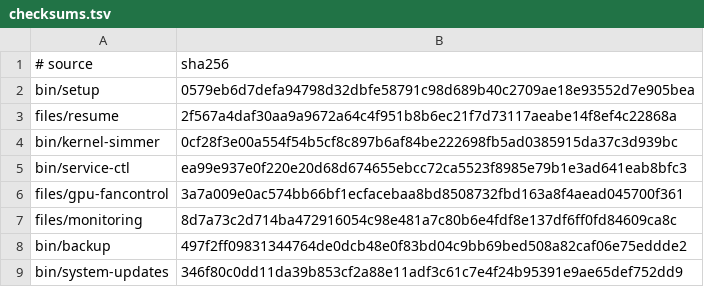
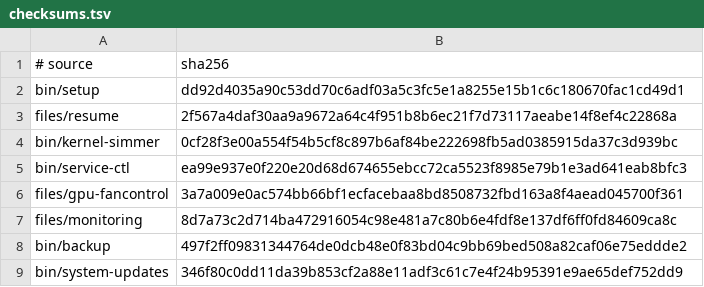
Before and after one commit to LPFchan/setup, a TSV file: checksums.tsv, drawn as a sheet.

```diff
--- a/checksums.tsv
+++ b/checksums.tsv
@@ -1,3 +1,3 @@
 # source	sha256
-bin/setup	0579eb6d7defa94798d32dbfe58791c98d689b40c2709ae18e93552d7e905bea
+bin/setup	dd92d4035a90c53dd70c6adf03a5c3fc5e1a8255e15b1c6c180670fac1cd49d1
 files/resume	2f567a4daf30aa9a9672a64c4f951b8b6ec21f7d73117aeabe14f8ef4c22868a
```
Also changed, not shown: 3 other files.
